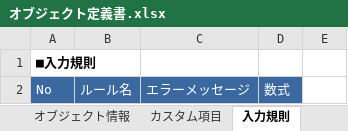
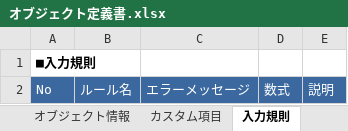
Before and after one commit to nyasba/docforce2, an Excel workbook: src/main/resources/template/オブジェクト定義書.xlsx, sheet 入力規則, drawn as a sheet; values as stored, in another font and other column widths than the file's, no borders; the diff names each change by its address in the sheet, - before the commit and + after, or states it on an @@ line.

```diff
--- a/src/main/resources/template/オブジェクト定義書.xlsx (sheet 入力規則)
+++ b/src/main/resources/template/オブジェクト定義書.xlsx (sheet 入力規則)
-E2: (empty)
+E2: 説明
-E2 fill: none
+E2 fill: #3B689F
```
Also changed, not shown: 3 other files.
